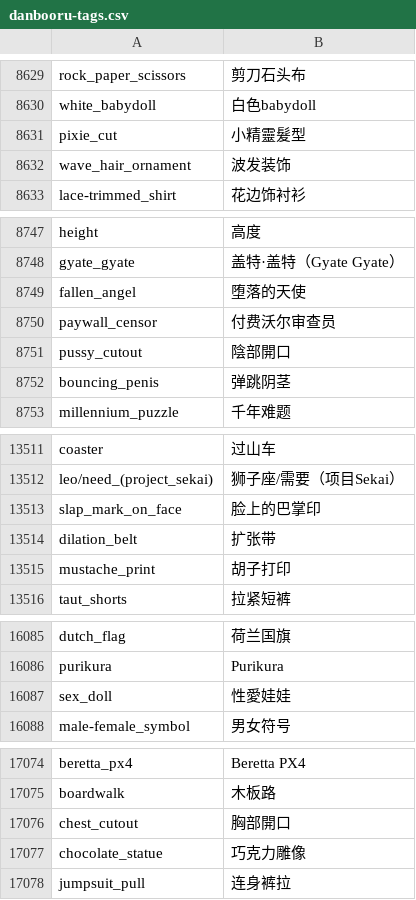
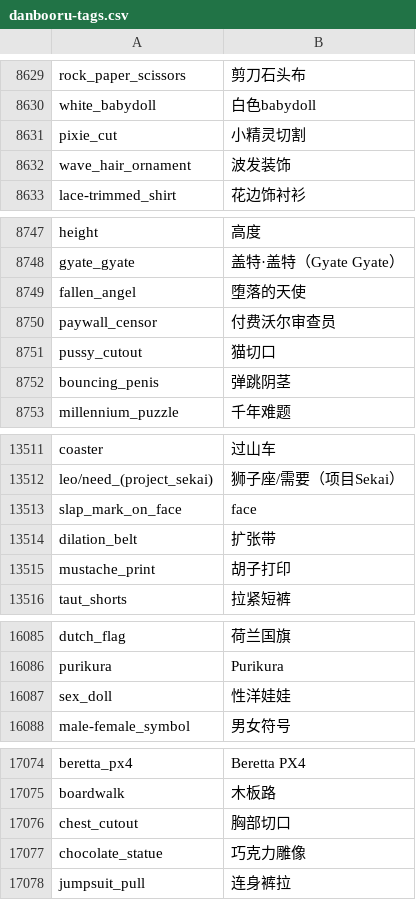
Before and after one commit to bluelovers/danbooru-tags-i18n, a CSV file: src/crowdin/danbooru-tags.csv, drawn as a sheet; only a part is shown, gaps mark what is left out; the diff covers the shown part only.

```diff
--- a/src/crowdin/danbooru-tags.csv
+++ b/src/crowdin/danbooru-tags.csv
@@ -8630,3 +8630,3 @@ rock_paper_scissors,剪刀石头布
 white_babydoll,白色babydoll
-pixie_cut,小精靈髮型
+pixie_cut,小精灵切割
 wave_hair_ornament,波发装饰
@@ -8750,3 +8750,3 @@ fallen_angel,堕落的天使
 paywall_censor,付费沃尔审查员
-pussy_cutout,陰部開口
+pussy_cutout,猫切口
 bouncing_penis,弹跳阴茎
@@ -13512,3 +13512,3 @@ coaster,过山车
 leo/need_(project_sekai),狮子座/需要（项目Sekai）
-slap_mark_on_face,脸上的巴掌印
+slap_mark_on_face,face
 dilation_belt,扩张带
@@ -16086,3 +16086,3 @@ dutch_flag,荷兰国旗
 purikura,Purikura
-sex_doll,性愛娃娃
+sex_doll,性洋娃娃
 male-female_symbol,男女符号
@@ -17075,3 +17075,3 @@ beretta_px4,Beretta PX4
 boardwalk,木板路
-chest_cutout,胸部開口
+chest_cutout,胸部切口
 chocolate_statue,巧克力雕像
```
Also changed, not shown: 10 removed rows and 12 edited cells elsewhere in this file.
